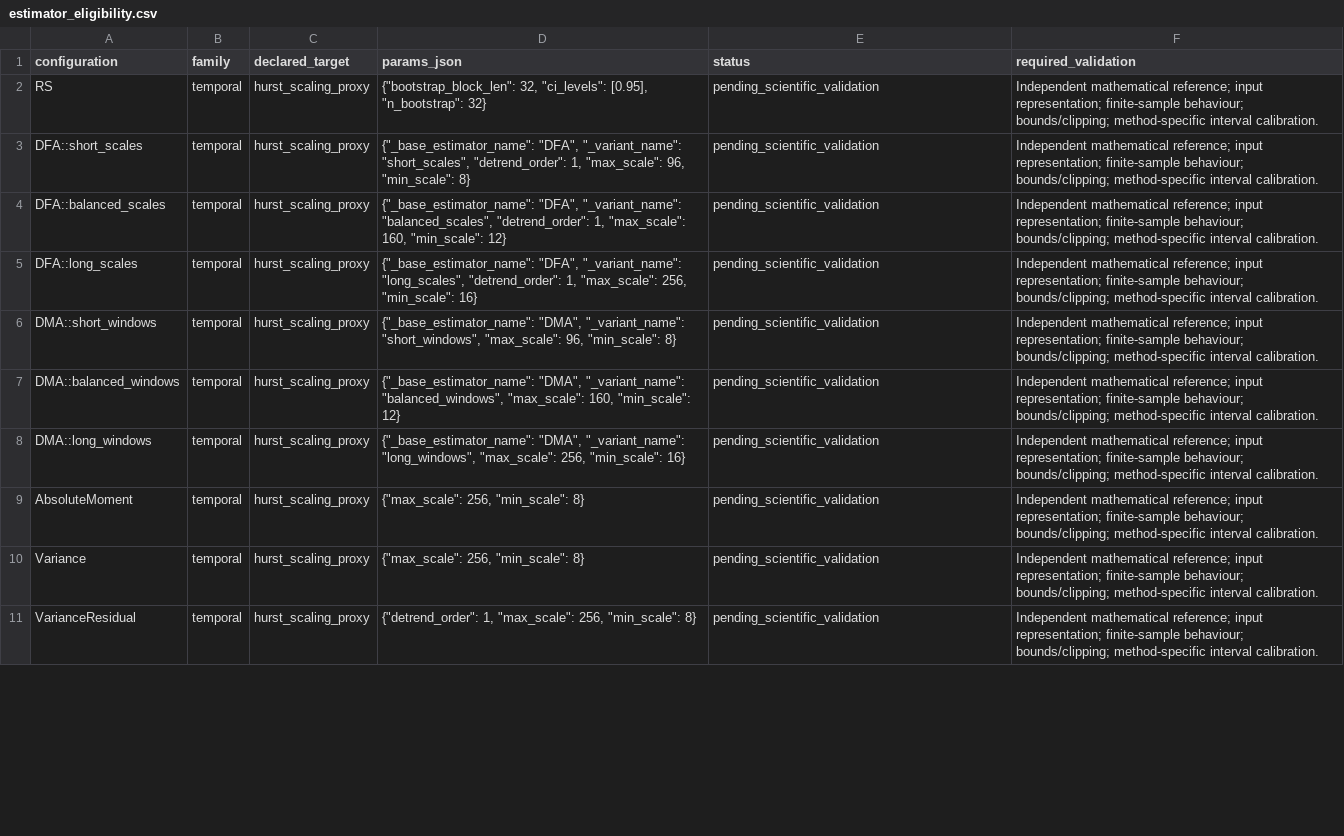
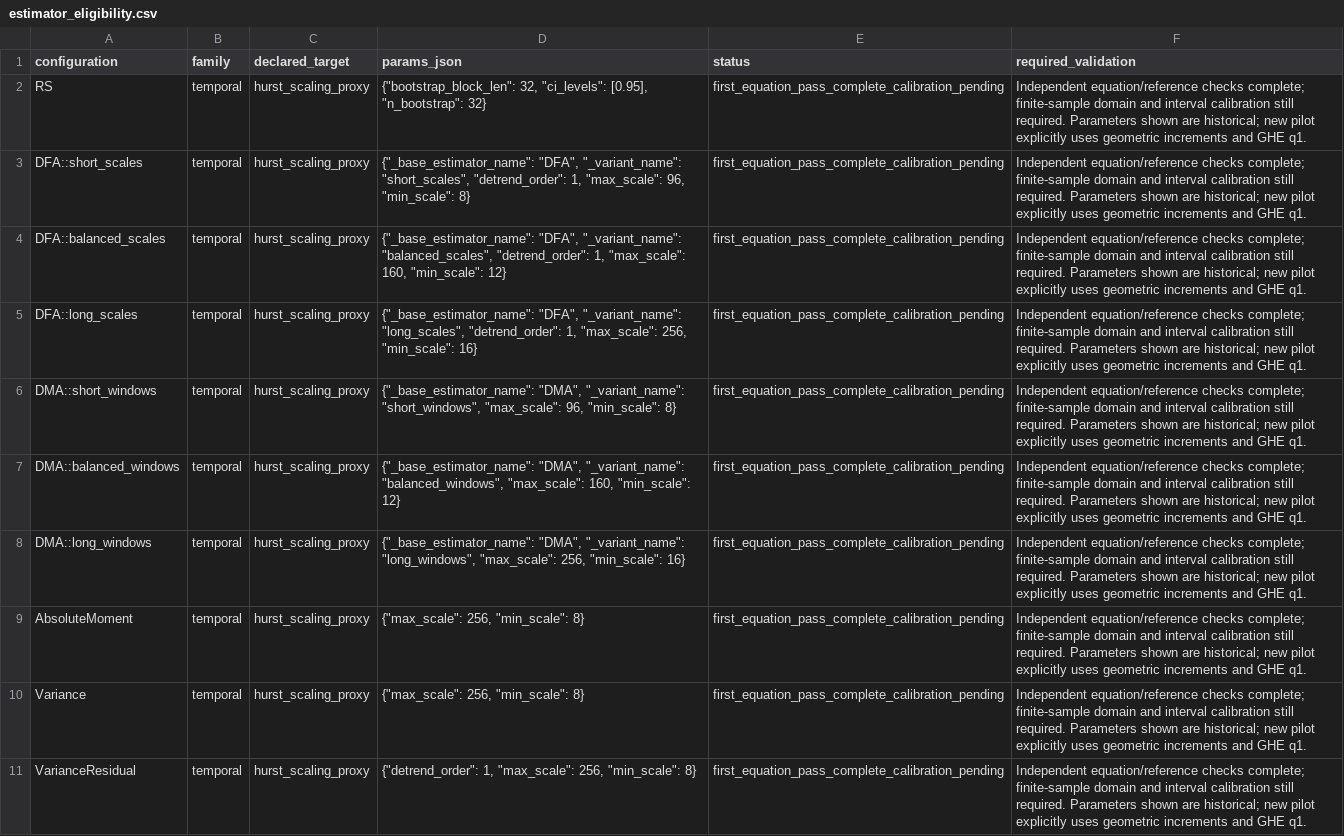
Before and after one commit to dave2k77/lrdbench, a CSV file: benchmark_experiment/remediation/estimator_eligibility.csv, drawn as a sheet; only a part is shown; the diff covers the shown part only; the diff names each change by its address in the sheet, - before the commit and + after, or states it on an @@ line.

```diff
--- a/benchmark_experiment/remediation/estimator_eligibility.csv
+++ b/benchmark_experiment/remediation/estimator_eligibility.csv
-E2:E11 (status): pending_scientific_validation
+E2:E11 (status): first_equation_pass_complete_calibration_pending
-F2:F11 (required_validation): Independent mathematical reference; input representation; finite-sample behaviour; bounds/clipping; method-specific interval calibration.
+F2:F11 (required_validation): Independent equation/reference checks complete; finite-sample domain and interval calibration still required. Parameters shown are historical; new pilot explicitly uses geometric increments and GHE q1.
```
Also changed, not shown: 18 edited cells elsewhere in this file, benchmark_experiment/remediation/issue_register.csv, 30 other files.
